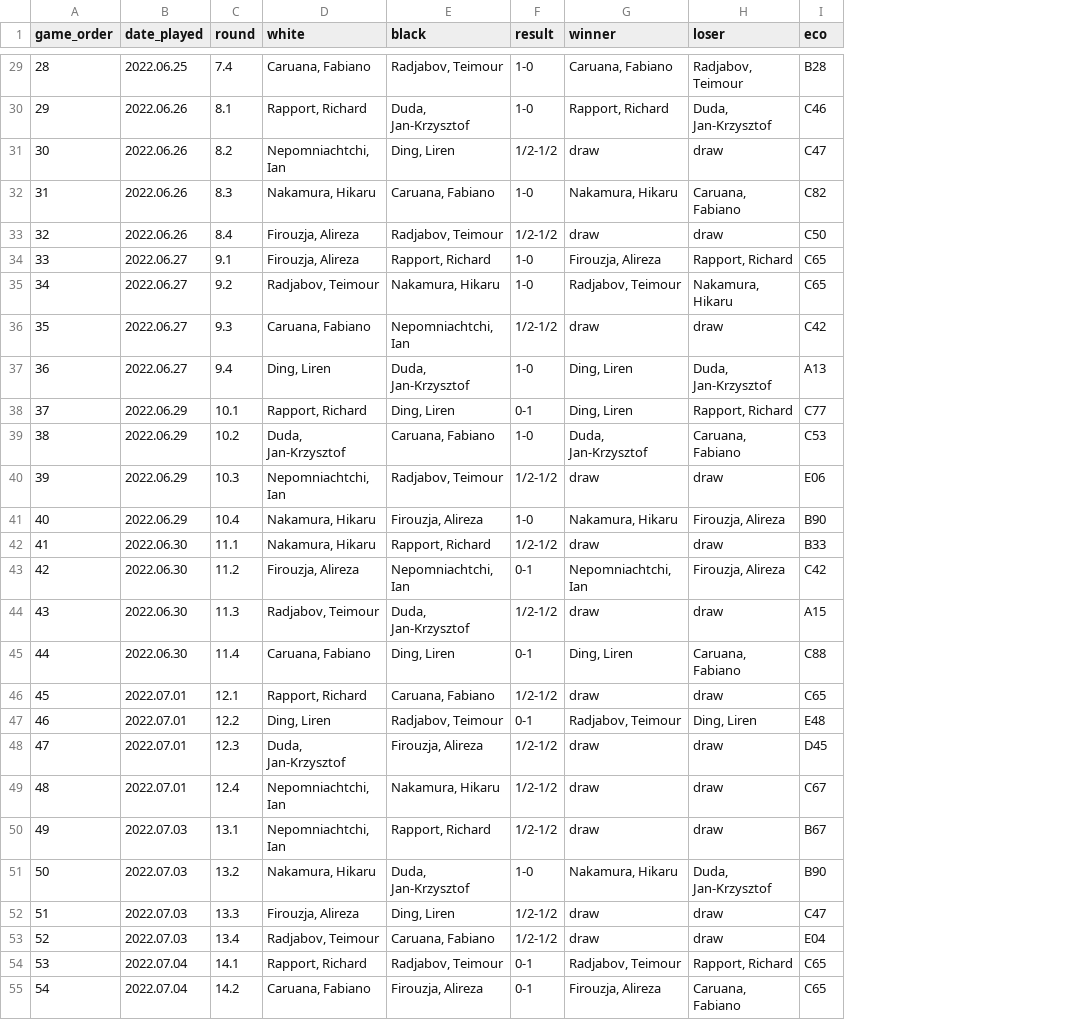
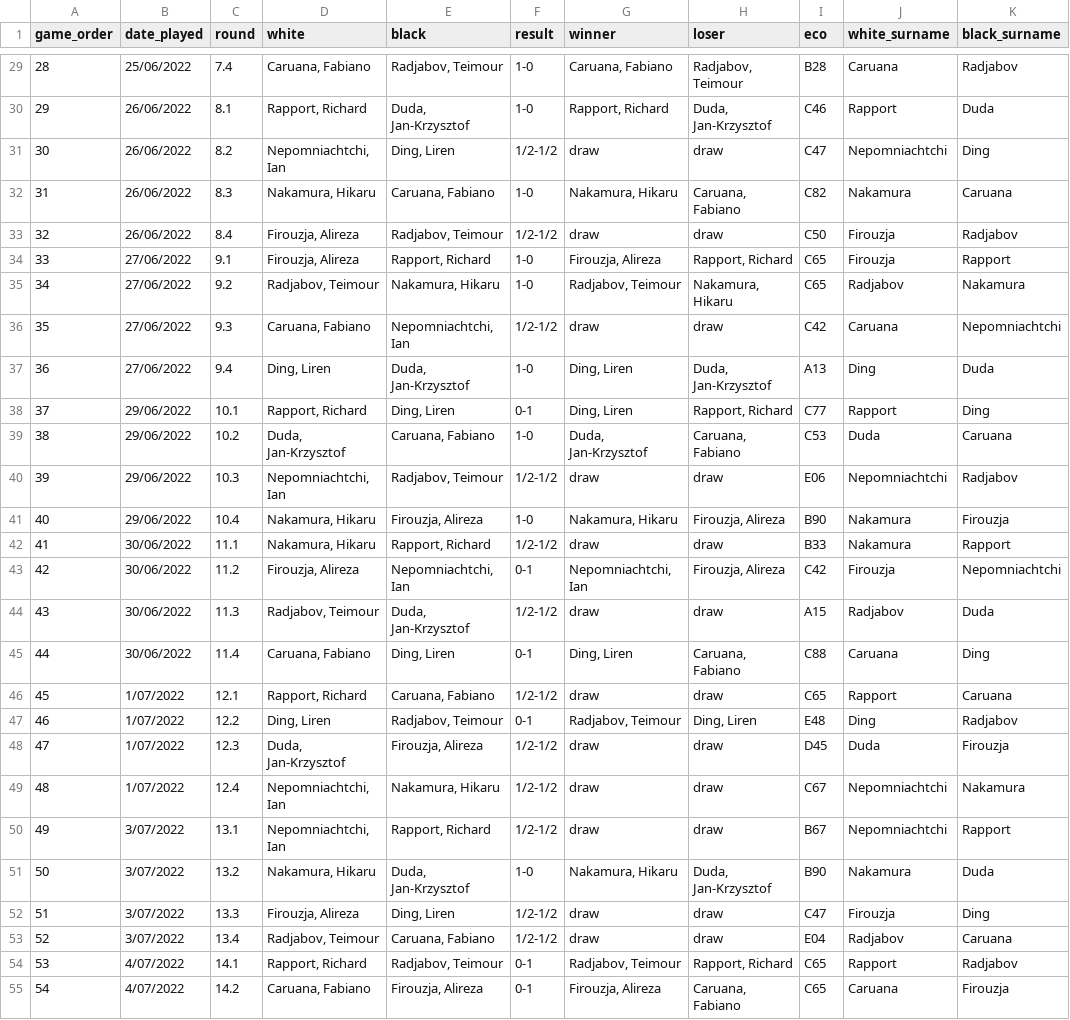
Before and after one commit to ywil0002/FIT3179-Assignment-2, a CSV file: Data/chesscandidates22_game_info.csv, drawn as a sheet; only a part is shown, gaps mark what is left out; the diff covers the shown part only; the diff names each change by its address in the sheet, - before the commit and + after, or states it on an @@ line.

```diff
--- a/Data/chesscandidates22_game_info.csv
+++ b/Data/chesscandidates22_game_info.csv
+column J (white_surname), rows 29-55: Caruana | Rapport | Nepomniachtchi | Nakamura | Firouzja | Firouzja | Radjabov | Caruana | Ding | Rapport | Duda | Nepomniachtchi | Nakamura | Nakamura | Firouzja | Radjabov | Caruana | Rapport | Ding | Duda | Nepomniachtchi | Nepomniachtchi | Nakamura | Firouzja | Radjabov | Rapport | Caruana
+column K (black_surname), rows 29-55: Radjabov | Duda | Ding | Caruana | Radjabov | Rapport | Nakamura | Nepomniachtchi | Duda | Ding | Caruana | Radjabov | Firouzja | Rapport | Nepomniachtchi | Duda | Ding | Caruana | Radjabov | Firouzja | Nakamura | Rapport | Duda | Ding | Caruana | Radjabov | Firouzja
-B29 (date_played): 2022.06.25
+B29 (date_played): 25/06/2022
-B30:B33 (date_played): 2022.06.26
+B30:B33 (date_played): 26/06/2022
-B34:B37 (date_played): 2022.06.27
+B34:B37 (date_played): 27/06/2022
-B38:B41 (date_played): 2022.06.29
+B38:B41 (date_played): 29/06/2022
-B42:B45 (date_played): 2022.06.30
+B42:B45 (date_played): 30/06/2022
-B46:B49 (date_played): 2022.07.01
+B46:B49 (date_played): 1/07/2022
-B50:B53 (date_played): 2022.07.03
+B50:B53 (date_played): 3/07/2022
-B54:B55 (date_played): 2022.07.04
+B54:B55 (date_played): 4/07/2022
```
Also changed, not shown: 29 edited cells elsewhere in this file.
